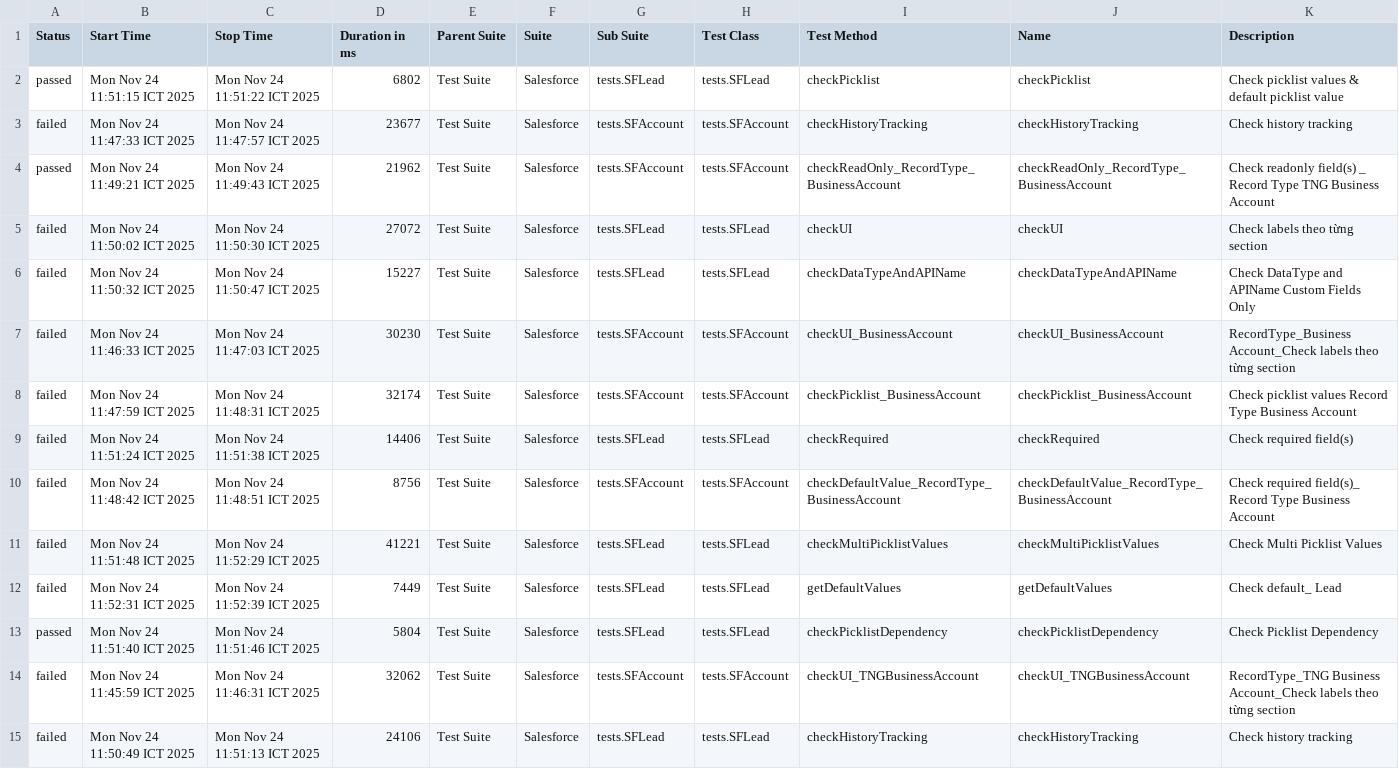
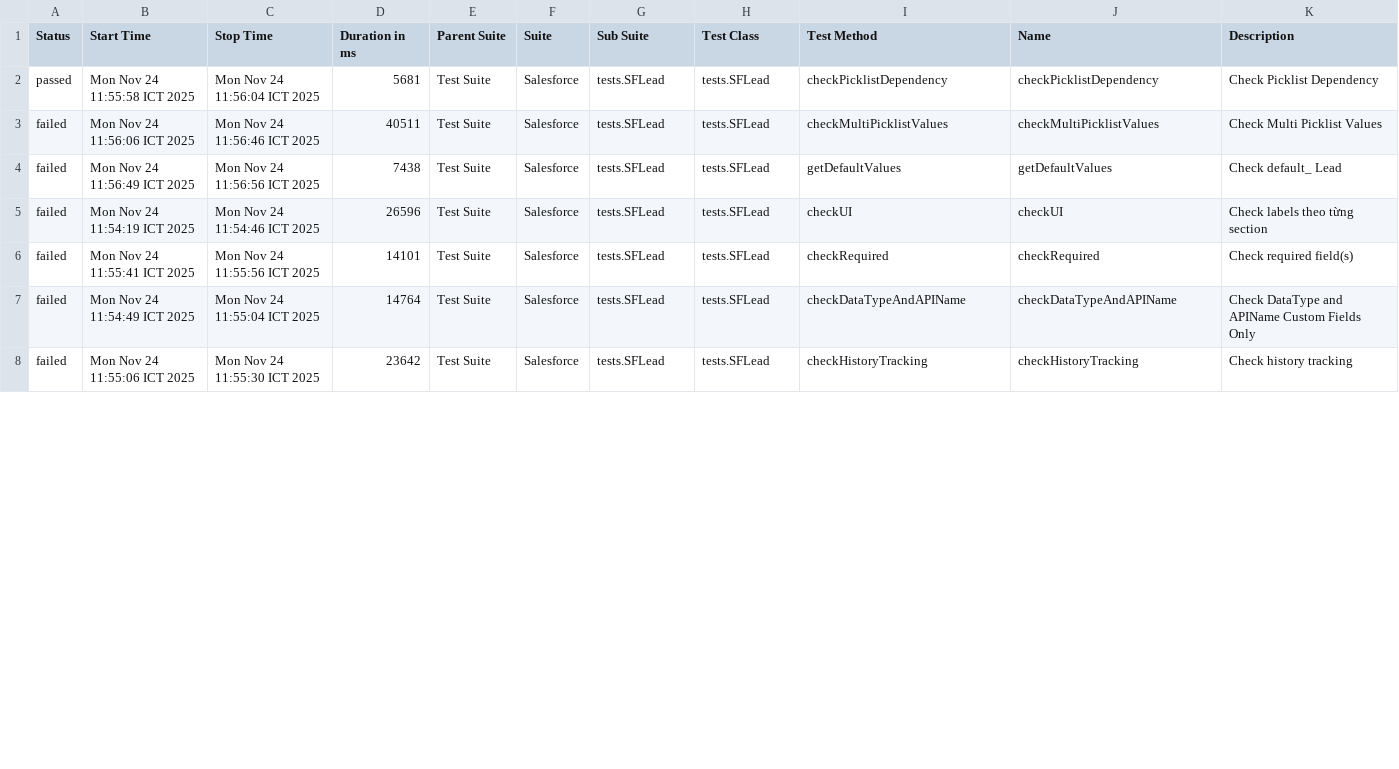
Before and after one commit to vanthongnguyen/AllureReport, a CSV file: smoke_dev/data/suites.csv, drawn as a sheet; only a part is shown; the diff covers the shown part only.

Commit message:
Update report for branch smoke_dev at 2025-11-24 11:57:30

```diff
--- a/smoke_dev/data/suites.csv
+++ b/smoke_dev/data/suites.csv
@@ -1,15 +1,8 @@
 "Status","Start Time","Stop Time","Duration in ms","Parent Suite","Suite","Sub Suite","Test Class","Test Method","Name","Description"
-"passed","Mon Nov 24 11:51:15 ICT 2025","Mon Nov 24 11:51:22 ICT 2025","6802","Test Suite","Salesforce","tests.SFLead","tests.SFLead","checkPicklist","checkPicklist","Check picklist values & default picklist value"
-"failed","Mon Nov 24 11:47:33 ICT 2025","Mon Nov 24 11:47:57 ICT 2025","23677","Test Suite","Salesforce","tests.SFAccount","tests.SFAccount","checkHistoryTracking","checkHistoryTracking","Check history tracking"
-"passed","Mon Nov 24 11:49:21 ICT 2025","Mon Nov 24 11:49:43 ICT 2025","21962","Test Suite","Salesforce","tests.SFAccount","tests.SFAccount","checkReadOnly_RecordType_BusinessAccount","checkReadOnly_RecordType_BusinessAccount","Check readonly field(s) _ Record Type TNG Business Account"
-"failed","Mon Nov 24 11:50:02 ICT 2025","Mon Nov 24 11:50:30 ICT 2025","27072","Test Suite","Salesforce","tests.SFLead","tests.SFLead","checkUI","checkUI","Check labels theo từng section"
-"failed","Mon Nov 24 11:50:32 ICT 2025","Mon Nov 24 11:50:47 ICT 2025","15227","Test Suite","Salesforce","tests.SFLead","tests.SFLead","checkDataTypeAndAPIName","checkDataTypeAndAPIName","Check DataType and APIName Custom Fields Only"
-"failed","Mon Nov 24 11:46:33 ICT 2025","Mon Nov 24 11:47:03 ICT 2025","30230","Test Suite","Salesforce","tests.SFAccount","tests.SFAccount","checkUI_BusinessAccount","checkUI_BusinessAccount","RecordType_Business Account_Check labels theo từng section"
-"failed","Mon Nov 24 11:47:59 ICT 2025","Mon Nov 24 11:48:31 ICT 2025","32174","Test Suite","Salesforce","tests.SFAccount","tests.SFAccount","checkPicklist_BusinessAccount","checkPicklist_BusinessAccount","Check picklist values Record Type Business Account"
-"failed","Mon Nov 24 11:51:24 ICT 2025","Mon Nov 24 11:51:38 ICT 2025","14406","Test Suite","Salesforce","tests.SFLead","tests.SFLead","checkRequired","checkRequired","Check required field(s)"
-"failed","Mon Nov 24 11:48:42 ICT 2025","Mon Nov 24 11:48:51 ICT 2025","8756","Test Suite","Salesforce","tests.SFAccount","tests.SFAccount","checkDefaultValue_RecordType_BusinessAccount","checkDefaultValue_RecordType_BusinessAccount","Check required field(s)_ Record Type Business Account"
-"failed","Mon Nov 24 11:51:48 ICT 2025","Mon Nov 24 11:52:29 ICT 2025","41221","Test Suite","Salesforce","tests.SFLead","tests.SFLead","checkMultiPicklistValues","checkMultiPicklistValues","Check Multi Picklist Values"
-"failed","Mon Nov 24 11:52:31 ICT 2025","Mon Nov 24 11:52:39 ICT 2025","7449","Test Suite","Salesforce","tests.SFLead","tests.SFLead","getDefaultValues","getDefaultValues","Check default_ Lead"
-"passed","Mon Nov 24 11:51:40 ICT 2025","Mon Nov 24 11:51:46 ICT 2025","5804","Test Suite","Salesforce","tests.SFLead","tests.SFLead","checkPicklistDependency","checkPicklistDependency","Check Picklist Dependency"
-"failed","Mon Nov 24 11:45:59 ICT 2025","Mon Nov 24 11:46:31 ICT 2025","32062","Test Suite","Salesforce","tests.SFAccount","tests.SFAccount","checkUI_TNGBusinessAccount","checkUI_TNGBusinessAccount","RecordType_TNG Business Account_Check labels theo từng section"
-"failed","Mon Nov 24 11:50:49 ICT 2025","Mon Nov 24 11:51:13 ICT 2025","24106","Test Suite","Salesforce","tests.SFLead","tests.SFLead","checkHistoryTracking","checkHistoryTracking","Check history tracking"
+"passed","Mon Nov 24 11:55:58 ICT 2025","Mon Nov 24 11:56:04 ICT 2025","5681","Test Suite","Salesforce","tests.SFLead","tests.SFLead","checkPicklistDependency","checkPicklistDependency","Check Picklist Dependency"
+"failed","Mon Nov 24 11:56:06 ICT 2025","Mon Nov 24 11:56:46 ICT 2025","40511","Test Suite","Salesforce","tests.SFLead","tests.SFLead","checkMultiPicklistValues","checkMultiPicklistValues","Check Multi Picklist Values"
+"failed","Mon Nov 24 11:56:49 ICT 2025","Mon Nov 24 11:56:56 ICT 2025","7438","Test Suite","Salesforce","tests.SFLead","tests.SFLead","getDefaultValues","getDefaultValues","Check default_ Lead"
+"failed","Mon Nov 24 11:54:19 ICT 2025","Mon Nov 24 11:54:46 ICT 2025","26596","Test Suite","Salesforce","tests.SFLead","tests.SFLead","checkUI","checkUI","Check labels theo từng section"
+"failed","Mon Nov 24 11:55:41 ICT 2025","Mon Nov 24 11:55:56 ICT 2025","14101","Test Suite","Salesforce","tests.SFLead","tests.SFLead","checkRequired","checkRequired","Check required field(s)"
+"failed","Mon Nov 24 11:54:49 ICT 2025","Mon Nov 24 11:55:04 ICT 2025","14764","Test Suite","Salesforce","tests.SFLead","tests.SFLead","checkDataTypeAndAPIName","checkDataTypeAndAPIName","Check DataType and APIName Custom Fields Only"
+"failed","Mon Nov 24 11:55:06 ICT 2025","Mon Nov 24 11:55:30 ICT 2025","23642","Test Suite","Salesforce","tests.SFLead","tests.SFLead","checkHistoryTracking","checkHistoryTracking","Check history tracking"
```
Also changed, not shown: 1 added row and 3 removed rows elsewhere in this file, 43 other files.
